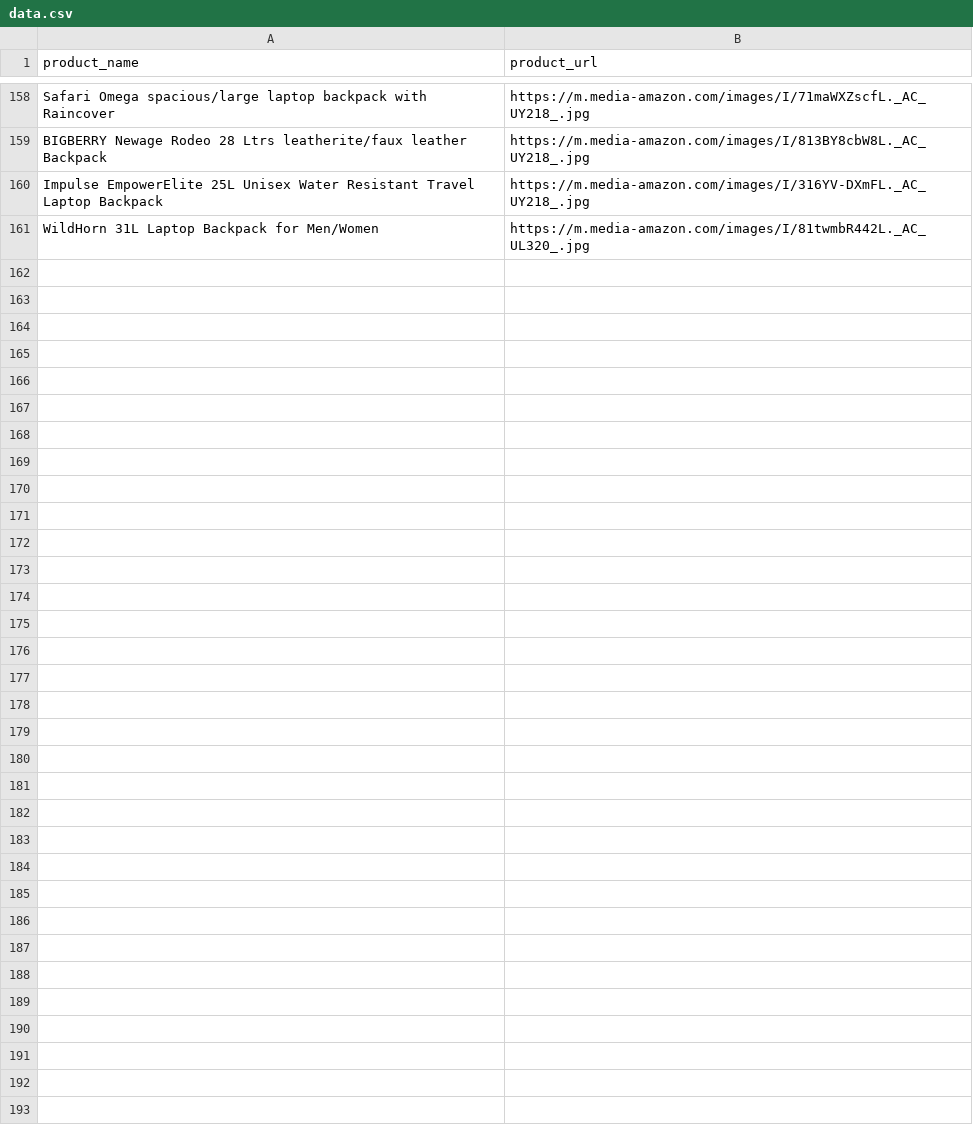
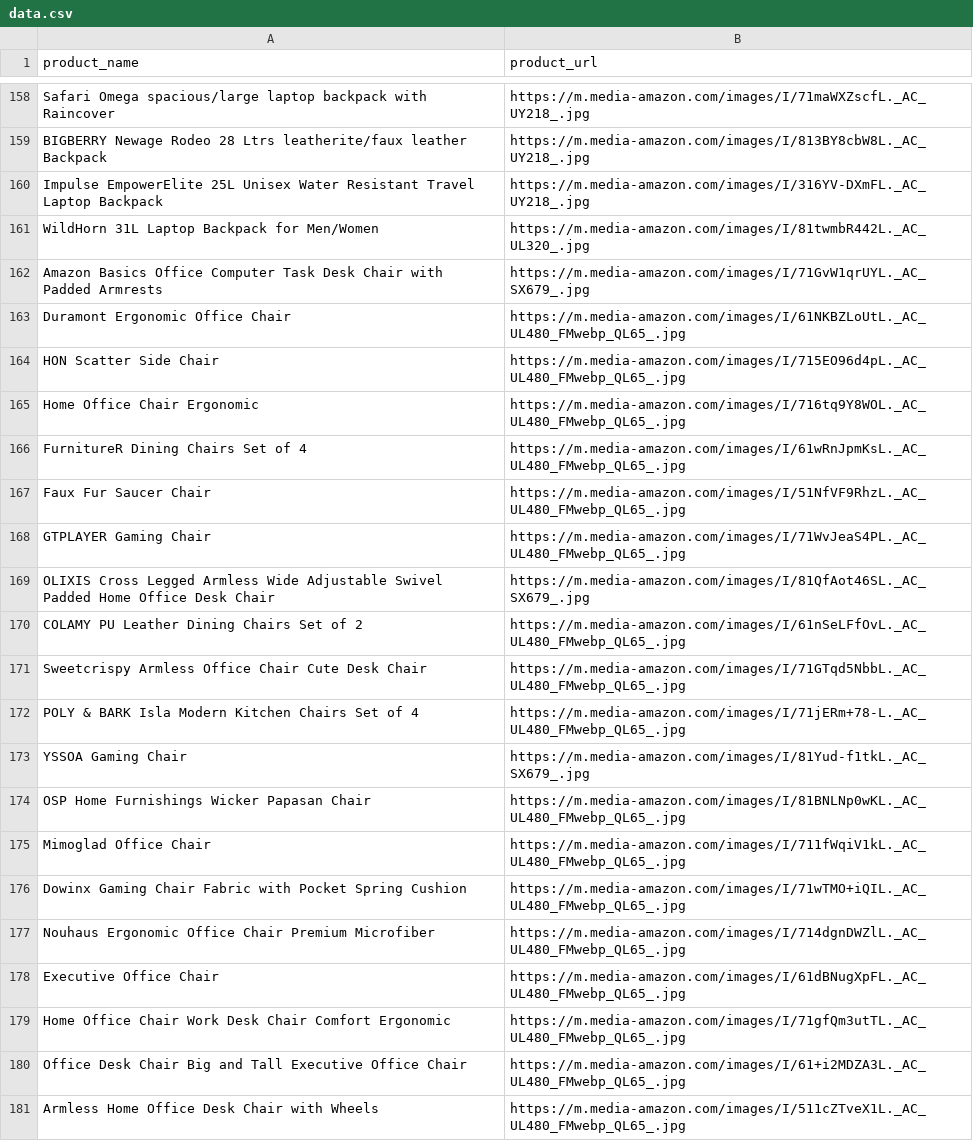
Before and after one commit to Shreyash-Pardhi/Python_Practice, a CSV file: Python/Assessment-2 (GOOGLE VISION API)/data.csv, drawn as a sheet; only a part is shown, gaps mark what is left out; the diff names each change by its address in the sheet, - before the commit and + after, or states it on an @@ line.

```diff
--- a/Python/Assessment-2 (GOOGLE VISION API)/data.csv
+++ b/Python/Assessment-2 (GOOGLE VISION API)/data.csv
+row 162: Amazon Basics Office Computer Task Desk Chair with Padded Armrests | https://m.media-amazon.com/images/I/71GvW1qrUYL._AC_SX679_.jpg
+row 163: Duramont Ergonomic Office Chair | https://m.media-amazon.com/images/I/61NKBZLoUtL._AC_UL480_FMwebp_QL65_.jpg
+row 164: HON Scatter Side Chair | https://m.media-amazon.com/images/I/715EO96d4pL._AC_UL480_FMwebp_QL65_.jpg
+row 165: Home Office Chair Ergonomic | https://m.media-amazon.com/images/I/716tq9Y8WOL._AC_UL480_FMwebp_QL65_.jpg
+row 166: FurnitureR Dining Chairs Set of 4 | https://m.media-amazon.com/images/I/61wRnJpmKsL._AC_UL480_FMwebp_QL65_.jpg
+row 167: Faux Fur Saucer Chair | https://m.media-amazon.com/images/I/51NfVF9RhzL._AC_UL480_FMwebp_QL65_.jpg
+row 168: GTPLAYER Gaming Chair | https://m.media-amazon.com/images/I/71WvJeaS4PL._AC_UL480_FMwebp_QL65_.jpg
+row 169: OLIXIS Cross Legged Armless Wide Adjustable Swivel Padded Home Office Desk Chair | https://m.media-amazon.com/images/I/81QfAot46SL._AC_SX679_.jpg
+row 170: COLAMY PU Leather Dining Chairs Set of 2 | https://m.media-amazon.com/images/I/61nSeLFfOvL._AC_UL480_FMwebp_QL65_.jpg
+row 171: Sweetcrispy Armless Office Chair Cute Desk Chair | https://m.media-amazon.com/images/I/71GTqd5NbbL._AC_UL480_FMwebp_QL65_.jpg
+row 172: POLY & BARK Isla Modern Kitchen Chairs Set of 4 | https://m.media-amazon.com/images/I/71jERm+78-L._AC_UL480_FMwebp_QL65_.jpg
+row 173: YSSOA Gaming Chair | https://m.media-amazon.com/images/I/81Yud-f1tkL._AC_SX679_.jpg
+row 174: OSP Home Furnishings Wicker Papasan Chair | https://m.media-amazon.com/images/I/81BNLNp0wKL._AC_UL480_FMwebp_QL65_.jpg
+row 175: Mimoglad Office Chair | https://m.media-amazon.com/images/I/711fWqiV1kL._AC_UL480_FMwebp_QL65_.jpg
+row 176: Dowinx Gaming Chair Fabric with Pocket Spring Cushion | https://m.media-amazon.com/images/I/71wTMO+iQIL._AC_UL480_FMwebp_QL65_.jpg
+row 177: Nouhaus Ergonomic Office Chair Premium Microfiber | https://m.media-amazon.com/images/I/714dgnDWZlL._AC_UL480_FMwebp_QL65_.jpg
+row 178: Executive Office Chair | https://m.media-amazon.com/images/I/61dBNugXpFL._AC_UL480_FMwebp_QL65_.jpg
+row 179: Home Office Chair Work Desk Chair Comfort Ergonomic | https://m.media-amazon.com/images/I/71gfQm3utTL._AC_UL480_FMwebp_QL65_.jpg
+row 180: Office Desk Chair Big and Tall Executive Office Chair | https://m.media-amazon.com/images/I/61+i2MDZA3L._AC_UL480_FMwebp_QL65_.jpg
+row 181: Armless Home Office Desk Chair with Wheels | https://m.media-amazon.com/images/I/511cZTveX1L._AC_UL480_FMwebp_QL65_.jpg
```
Also changed, not shown: 9 other files.
